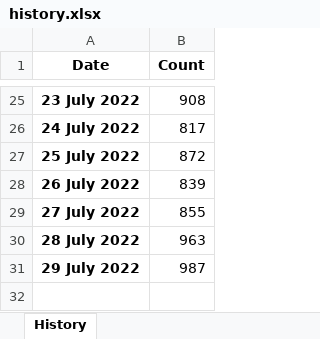
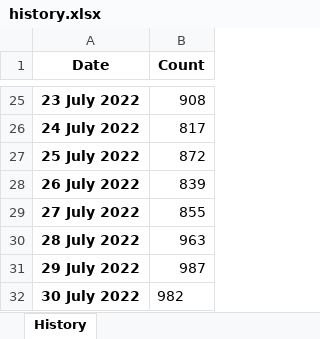
Before and after one commit to esfalsa/puree, an Excel workbook: _data/history.xlsx, sheet History, drawn as a sheet; only a part is shown, gaps mark what is left out; values as stored, in another font and other column widths than the file's, no borders; the diff names each change by its address in the sheet, - before the commit and + after, or states it on an @@ line.

```diff
--- a/_data/history.xlsx (sheet History)
+++ b/_data/history.xlsx (sheet History)
+row 32: 30 July 2022 | 982
```
Also changed, not shown: _data/detags.xlsx, 9 other files.
